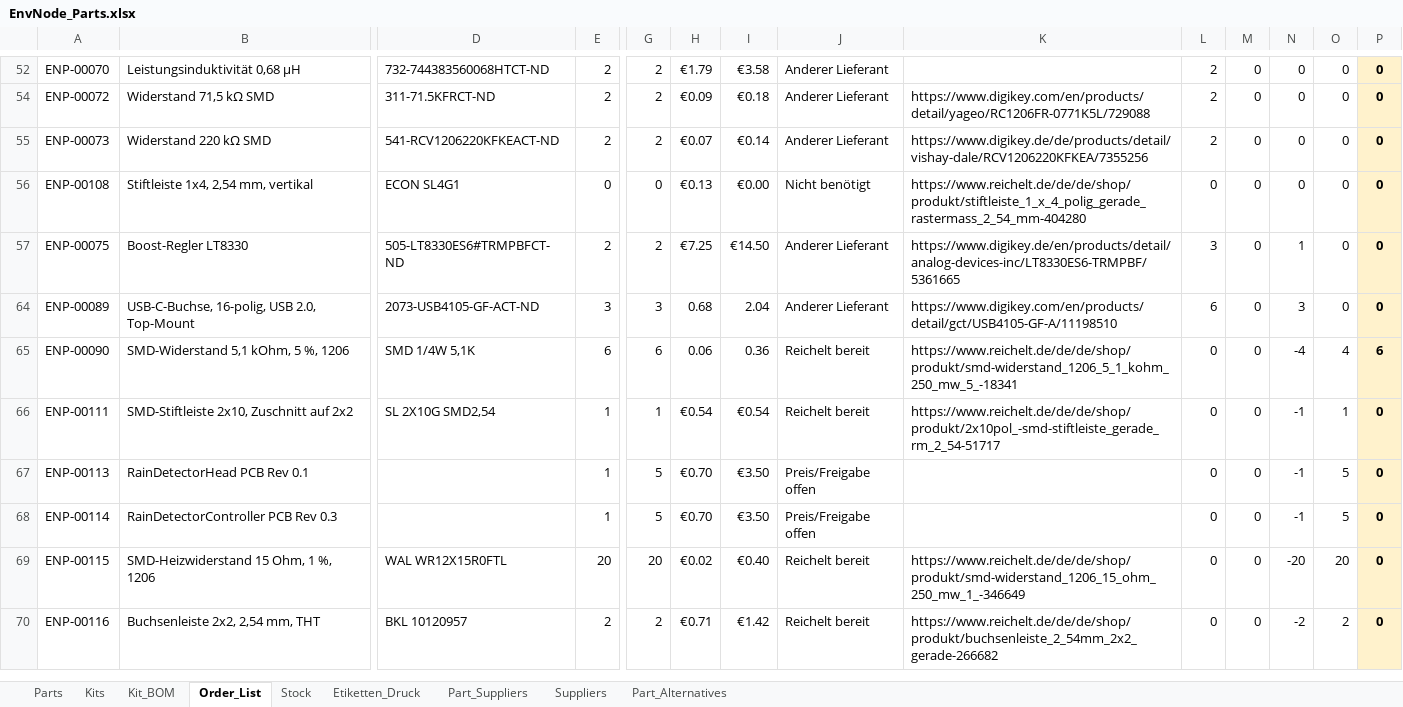
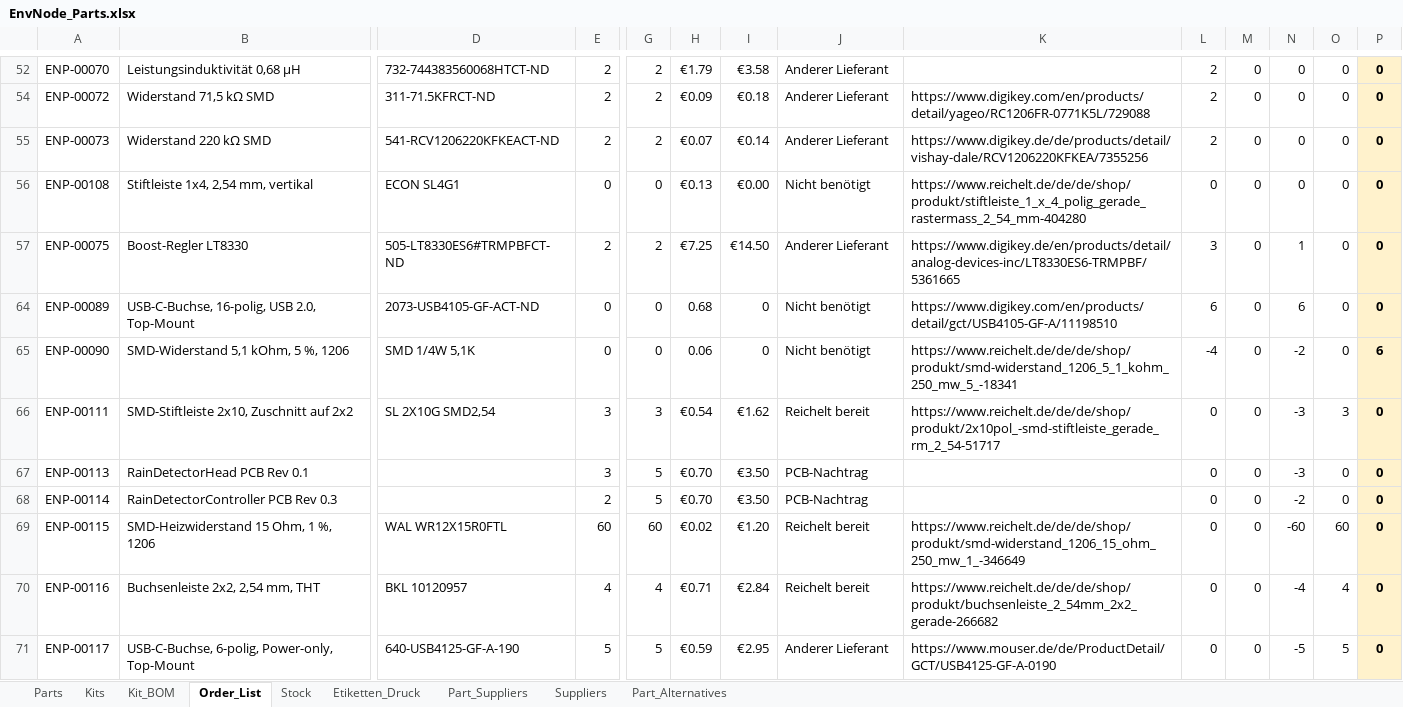
Before and after one commit to magicamun/EnvNode, an Excel workbook: hardware/EnvNode_Parts.xlsx, sheet Order_List, drawn as a sheet; only a part is shown, gaps mark what is left out; values as stored, in another font and other column widths than the file's, no borders; conditional formats and table styles not drawn; rows hold the shown columns only; the diff covers the shown part only; the diff names each change by its address in the sheet, - before the commit and + after, or states it on an @@ line.

```diff
--- a/hardware/EnvNode_Parts.xlsx (sheet Order_List)
+++ b/hardware/EnvNode_Parts.xlsx (sheet Order_List)
-E64: 3
+E64: 0
-G64: 3
+G64: 0
-I64: 2.04
+I64: 0
-J64: Anderer Lieferant
+J64: Nicht benötigt
-N64: 3
+N64: 6
-E65: 6
+E65: 0
-G65: 6
+G65: 0
-I65: 0.36
+I65: 0
-J65: Reichelt bereit
+J65: Nicht benötigt
-L65: 0
+L65: -4
-N65: -4
+N65: -2
-O65: 4
+O65: 0
-E66:E67: 1
+E66:E67: 3
-G66: 1
+G66: 3
-I66: €0.54
+I66: €1.62
-N66:N67: -1
+N66:N67: -3
-O66: 1
+O66: 3
-J67:J68: Preis/Freigabe offen
+J67:J68: PCB-Nachtrag
-O67:O68: 5
+O67:O68: 0
-E68: 1
+E68: 2
-N68: -1
+N68: -2
-E69: 20
+E69: 60
-G69: 20
+G69: 60
-I69: €0.40
+I69: €1.20
-N69: -20
+N69: -60
-O69: 20
+O69: 60
-E70: 2
+E70: 4
-G70: 2
+G70: 4
-I70: €1.42
+I70: €2.84
-N70: -2
+N70: -4
-O70: 2
+O70: 4
+row 71: ENP-00117 | USB-C-Buchse, 6-polig, Power-only, Top-Mount | 640-USB4125-GF-A-190 | 5 | 5 | €0.59 | €2.95 | Anderer Lieferant | https://www.mouser.de/de/ProductDetail/GCT/USB4125-GF-A-0190 | 0 | 0 | -5 | 5 | 0
```
Also changed, not shown: 7 added rows, 19 edited cells and cell formats elsewhere in this sheet, sheet Kit_BOM, sheet Stock, sheet Parts, sheet Part_Suppliers, sheet Kits, sheet Part_Alternatives, formulas that keep their value, hidden cells.
